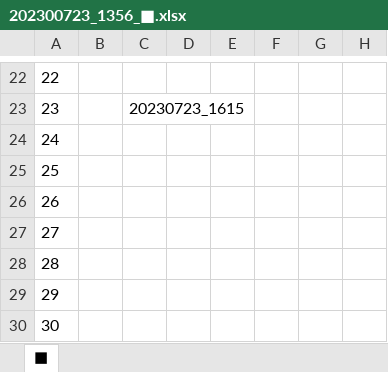
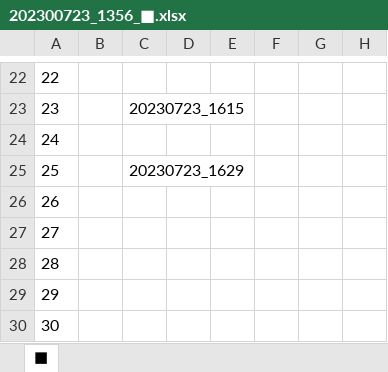
Before and after one commit to athk-ngym/test_01, an Excel workbook: 202300723_1356_■.xlsx, sheet ■, drawn as a sheet; only a part is shown, gaps mark what is left out; values as stored, in another font and other column widths than the file's, no borders; charts and pictures not drawn; the diff names each change by its address in the sheet, - before the commit and + after, or states it on an @@ line.

Commit message:
20230723_1629

```diff
--- a/202300723_1356_■.xlsx (sheet ■)
+++ b/202300723_1356_■.xlsx (sheet ■)
-C25: (empty)
+C25: 20230723_1629
```
Also changed, not shown: charts or pictures.
